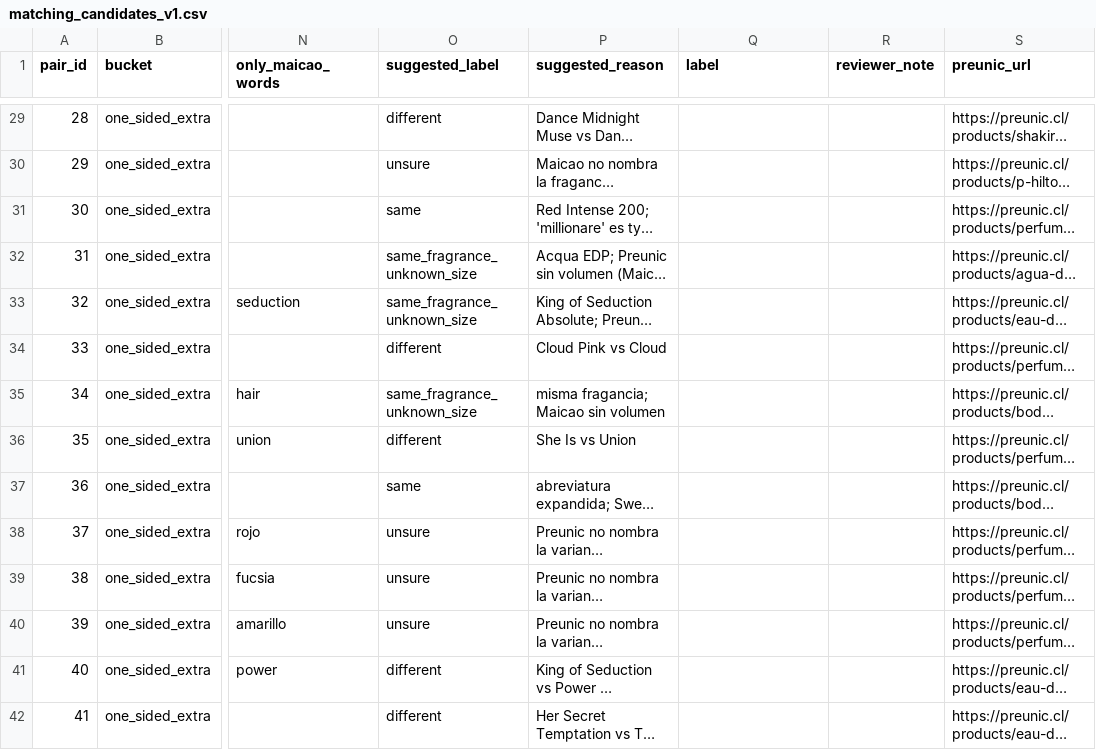
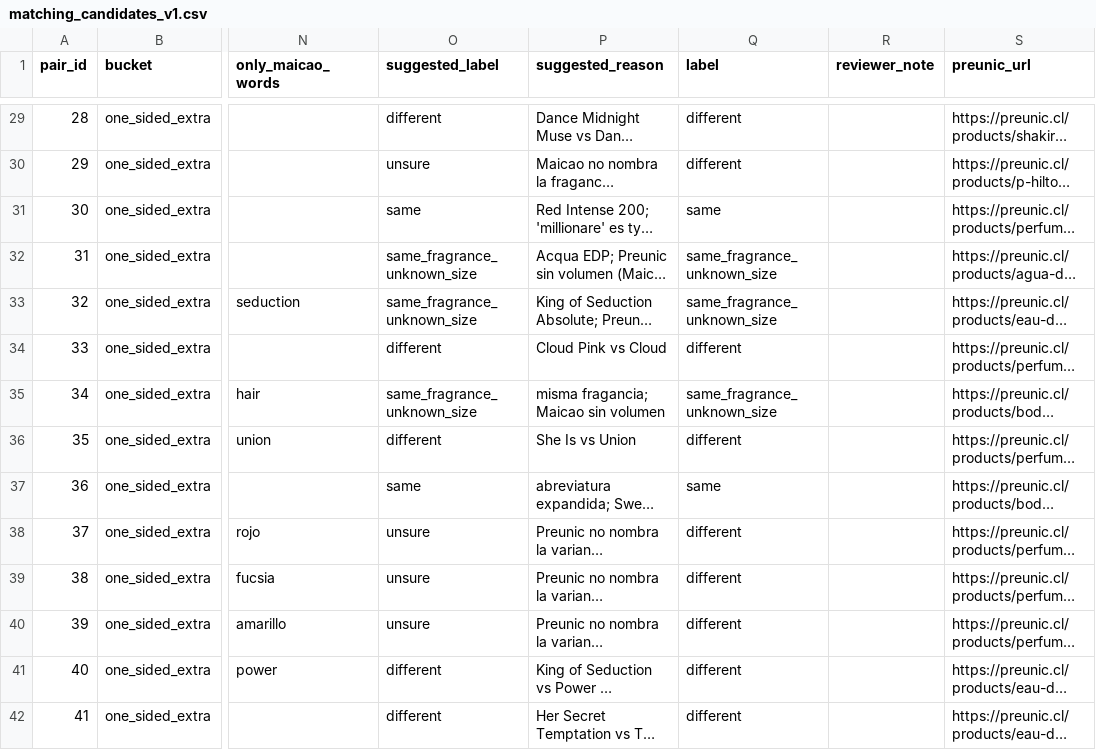
Before and after one commit to luvmatv/Captsone001D-beautymatch-cl, a CSV file: data/labeled/matching_candidates_v1.csv, drawn as a sheet; only a part is shown, gaps mark what is left out; long unchanged cells end in …; the diff covers the shown part only; the diff names each change by its address in the sheet, - before the commit and + after, or states it on an @@ line.

Commit message:
Add human labels to the matching candidate set
All 80 pairs in data/labeled/matching_candidates_v1.csv now have a
reviewed label: 28 same, 36 different, 16 same_fragrance_unknown_size,
0 unsure.

Against the suggested labels: all 60 suggestions that took a side
(24 same, 20 different, 16 same_fragrance_unknown_size) were confirmed.
The 20 pairs suggested as unsure were decided by the reviewer: 16
different and 4 same (Blue Woman = Blue Seduction for Women, Etienne
Light Blue Infinity = Light Blue, Itzy Glow = Glow Micrófono, Colonia
aroma original = Denim Colonia Original).

The file was edited in Excel, which saved it as Windows-1252 with ";"
separators, read similarity "0.969" as 969 and replaced "≈" with "?".
Only the label and reviewer_note columns were taken from that version,
joined by pair_id after checking both product names match; everything
else is the previous UTF-8 file.

```diff
--- a/data/labeled/matching_candidates_v1.csv
+++ b/data/labeled/matching_candidates_v1.csv
-Q29:Q30 (label): (empty)
+Q29:Q30 (label): different
-Q31 (label): (empty)
+Q31 (label): same
-Q32:Q33 (label): (empty)
+Q32:Q33 (label): same_fragrance_unknown_size
-Q34 (label): (empty)
+Q34 (label): different
-Q35 (label): (empty)
+Q35 (label): same_fragrance_unknown_size
-Q36 (label): (empty)
+Q36 (label): different
-Q37 (label): (empty)
+Q37 (label): same
-Q38:Q42 (label): (empty)
+Q38:Q42 (label): different
```
Also changed, not shown: 66 edited cells elsewhere in this file.
